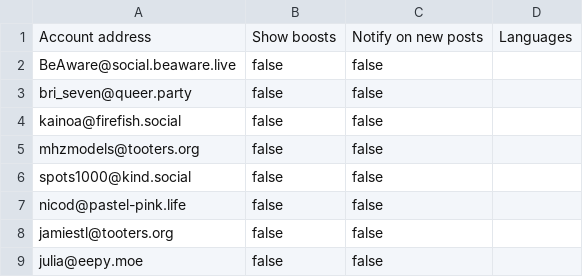
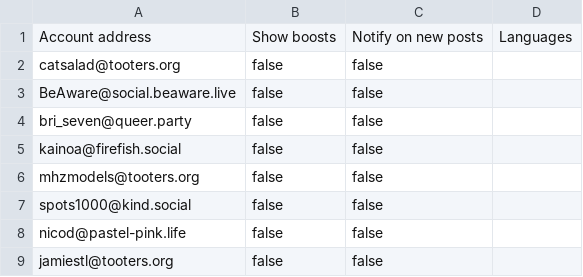
Before and after one commit to wertercatt/tooters, a CSV file: following.csv, drawn as a sheet; only a part is shown; the shorter side is filled out with more unchanged rows.

Commit message:
Updated following.csv

```diff
--- a/following.csv
+++ b/following.csv
@@ -1,2 +1,3 @@
 Account address,Show boosts,Notify on new posts,Languages
+catsalad@tooters.org,false,false,
 BeAware@social.beaware.live,false,false,
```
